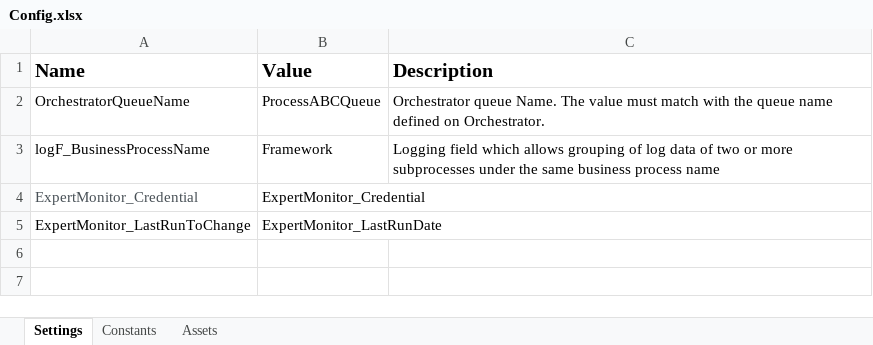
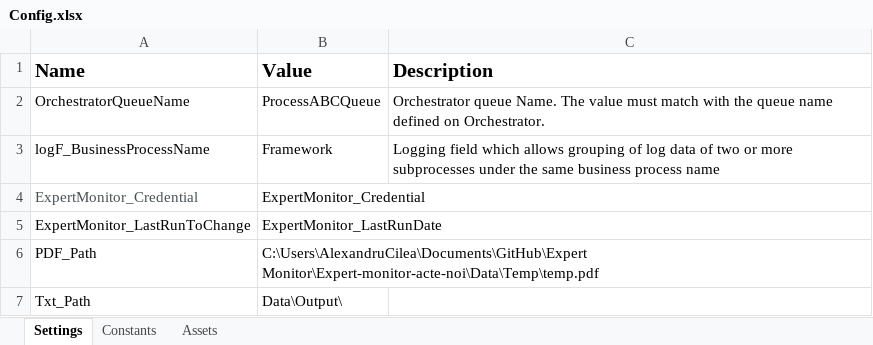
Before and after one commit to cileaalex/Expert-Monitor, an Excel workbook: Expert-monitor-acte-noi/Data/Config.xlsx, sheet Settings, drawn as a sheet; values as stored, in another font and other column widths than the file's, no borders; the diff names each change by its address in the sheet, - before the commit and + after, or states it on an @@ line.

```diff
--- a/Expert-monitor-acte-noi/Data/Config.xlsx (sheet Settings)
+++ b/Expert-monitor-acte-noi/Data/Config.xlsx (sheet Settings)
+row 6: PDF_Path | C:\Users\AlexandruCilea\Documents\GitHub\Expert Monitor\Expert-monitor-acte-noi\Data\Temp\temp.pdf
+row 7: Txt_Path | Data\Output\
```
Also changed, not shown: Expert-monitor-acte-noi/Temp.xlsx, Expert-monitor-acte-noi/temp2.xlsx, 15 other files.
